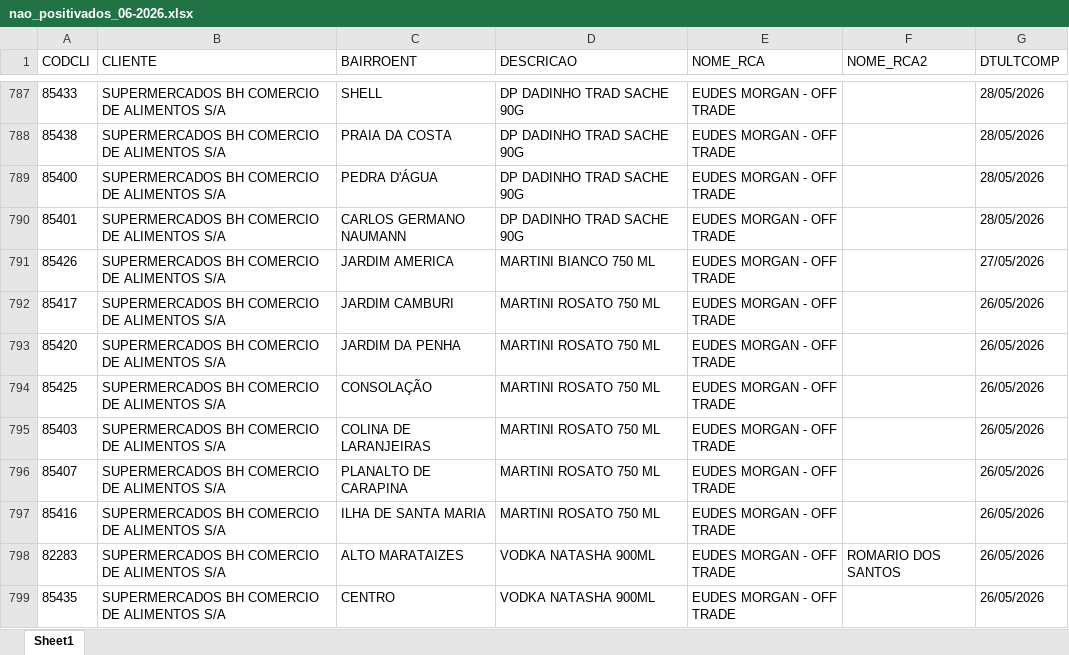
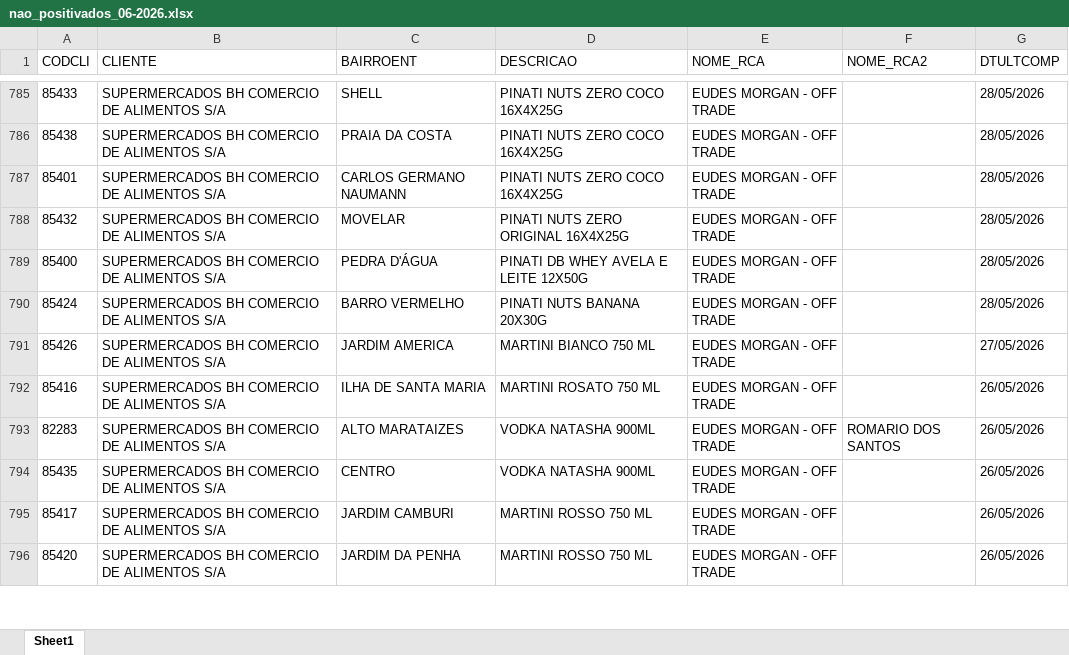
Before and after one commit to leonardocampos-cmd/offtrade, an Excel workbook: nao_positivados_06-2026.xlsx, sheet Sheet1, drawn as a sheet; only a part is shown, gaps mark what is left out; values as stored, in another font and other column widths than the file's, no borders; removed rows and columns are numbered as before the commit, all else as after; the diff covers the shown part only; the diff names each change by its address in the sheet, - before the commit and + after, or states it on an @@ line.

```diff
--- a/nao_positivados_06-2026.xlsx (sheet Sheet1)
+++ b/nao_positivados_06-2026.xlsx (sheet Sheet1)
-D785:D786 (DESCRICAO): DP DADINHO TRAD SACHE 90G
+D785:D786 (DESCRICAO): PINATI NUTS ZERO COCO 16X4X25G
+row 787: 85401 | SUPERMERCADOS BH COMERCIO DE ALIMENTOS S/A | CARLOS GERMANO NAUMANN | PINATI NUTS ZERO COCO 16X4X25G | EUDES MORGAN - OFF TRADE |  | 28/05/2026
+row 788: 85432 | SUPERMERCADOS BH COMERCIO DE ALIMENTOS S/A | MOVELAR | PINATI NUTS ZERO ORIGINAL 16X4X25G | EUDES MORGAN - OFF TRADE |  | 28/05/2026
-D789 (DESCRICAO): DP DADINHO TRAD SACHE 90G
+D789 (DESCRICAO): PINATI DB WHEY AVELA E LEITE 12X50G
-A790 (CODCLI): 85401
+A790 (CODCLI): 85424
-C790 (BAIRROENT): CARLOS GERMANO NAUMANN
+C790 (BAIRROENT): BARRO VERMELHO
-D790 (DESCRICAO): DP DADINHO TRAD SACHE 90G
+D790 (DESCRICAO): PINATI NUTS BANANA 20X30G
-row 792: 85417 | SUPERMERCADOS BH COMERCIO DE ALIMENTOS S/A | JARDIM CAMBURI | MARTINI ROSATO 750 ML | EUDES MORGAN - OFF TRADE |  | 26/05/2026
-row 793: 85420 | SUPERMERCADOS BH COMERCIO DE ALIMENTOS S/A | JARDIM DA PENHA | MARTINI ROSATO 750 ML | EUDES MORGAN - OFF TRADE |  | 26/05/2026
-row 794: 85425 | SUPERMERCADOS BH COMERCIO DE ALIMENTOS S/A | CONSOLAÇÃO | MARTINI ROSATO 750 ML | EUDES MORGAN - OFF TRADE |  | 26/05/2026
-row 795: 85403 | SUPERMERCADOS BH COMERCIO DE ALIMENTOS S/A | COLINA DE LARANJEIRAS | MARTINI ROSATO 750 ML | EUDES MORGAN - OFF TRADE |  | 26/05/2026
-row 796: 85407 | SUPERMERCADOS BH COMERCIO DE ALIMENTOS S/A | PLANALTO DE CARAPINA | MARTINI ROSATO 750 ML | EUDES MORGAN - OFF TRADE |  | 26/05/2026
+row 795: 85417 | SUPERMERCADOS BH COMERCIO DE ALIMENTOS S/A | JARDIM CAMBURI | MARTINI ROSSO 750 ML | EUDES MORGAN - OFF TRADE |  | 26/05/2026
+row 796: 85420 | SUPERMERCADOS BH COMERCIO DE ALIMENTOS S/A | JARDIM DA PENHA | MARTINI ROSSO 750 ML | EUDES MORGAN - OFF TRADE |  | 26/05/2026
```
Also changed, not shown: 19 added rows, 17 removed rows, 4 moved rows and 523 edited cells elsewhere in this sheet, 3 other files.
